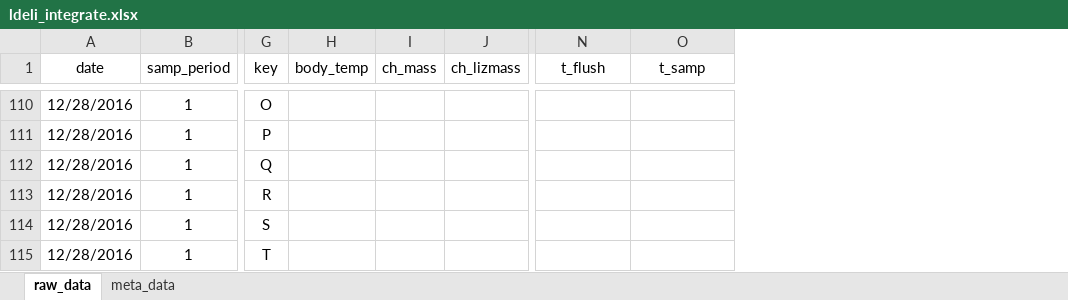
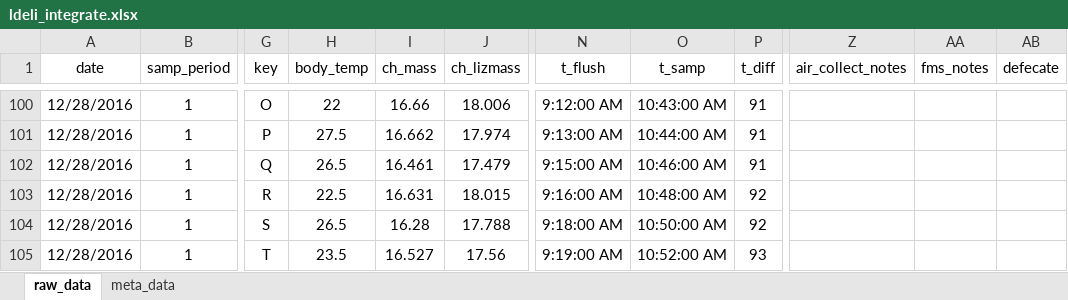
Before and after one commit to daniel1noble/smrrxn, an Excel workbook: data/ldeli_integrate.xlsx, sheet raw_data, drawn as a sheet; only a part is shown, gaps mark what is left out; values as stored, in another font and other column widths than the file's, no borders; addresses are those after the commit; the diff covers the shown part only; the diff names each change by its address in the sheet, - before the commit and + after, or states it on an @@ line.

Commit message:
data entry for all the general data for sampling period 1 batch 1 complete

```diff
--- a/data/ldeli_integrate.xlsx (sheet raw_data)
+++ b/data/ldeli_integrate.xlsx (sheet raw_data)
+column P (t_diff), rows 100-105: 91 | 91 | 91 | 92 | 92 | 93
+column Z (air_collect_notes), empty
+column AA (fms_notes), empty
+column AB (defecate), empty
-H100 (body_temp): (empty)
+H100 (body_temp): 22
-I100 (ch_mass): (empty)
+I100 (ch_mass): 16.66
-J100 (ch_lizmass): (empty)
+J100 (ch_lizmass): 18.006
-N100 (t_flush): (empty)
+N100 (t_flush): 9:12:00 AM
-O100 (t_samp): (empty)
+O100 (t_samp): 10:43:00 AM
-H101 (body_temp): (empty)
+H101 (body_temp): 27.5
-I101 (ch_mass): (empty)
+I101 (ch_mass): 16.662
-J101 (ch_lizmass): (empty)
+J101 (ch_lizmass): 17.974
-N101 (t_flush): (empty)
+N101 (t_flush): 9:13:00 AM
-O101 (t_samp): (empty)
+O101 (t_samp): 10:44:00 AM
-H102 (body_temp): (empty)
+H102 (body_temp): 26.5
-I102 (ch_mass): (empty)
+I102 (ch_mass): 16.461
-J102 (ch_lizmass): (empty)
+J102 (ch_lizmass): 17.479
-N102 (t_flush): (empty)
+N102 (t_flush): 9:15:00 AM
-O102 (t_samp): (empty)
+O102 (t_samp): 10:46:00 AM
-H103 (body_temp): (empty)
+H103 (body_temp): 22.5
-I103 (ch_mass): (empty)
+I103 (ch_mass): 16.631
-J103 (ch_lizmass): (empty)
+J103 (ch_lizmass): 18.015
-N103 (t_flush): (empty)
+N103 (t_flush): 9:16:00 AM
-O103 (t_samp): (empty)
+O103 (t_samp): 10:48:00 AM
-H104 (body_temp): (empty)
+H104 (body_temp): 26.5
-I104 (ch_mass): (empty)
+I104 (ch_mass): 16.28
-J104 (ch_lizmass): (empty)
+J104 (ch_lizmass): 17.788
-N104 (t_flush): (empty)
+N104 (t_flush): 9:18:00 AM
-O104 (t_samp): (empty)
+O104 (t_samp): 10:50:00 AM
-H105 (body_temp): (empty)
+H105 (body_temp): 23.5
-I105 (ch_mass): (empty)
+I105 (ch_mass): 16.527
-J105 (ch_lizmass): (empty)
+J105 (ch_lizmass): 17.56
-N105 (t_flush): (empty)
+N105 (t_flush): 9:19:00 AM
-O105 (t_samp): (empty)
+O105 (t_samp): 10:52:00 AM
```
Also changed, not shown: 20 added rows, 20 removed rows, 30 moved rows and 80 edited cells elsewhere in this sheet, sheet meta_data.
